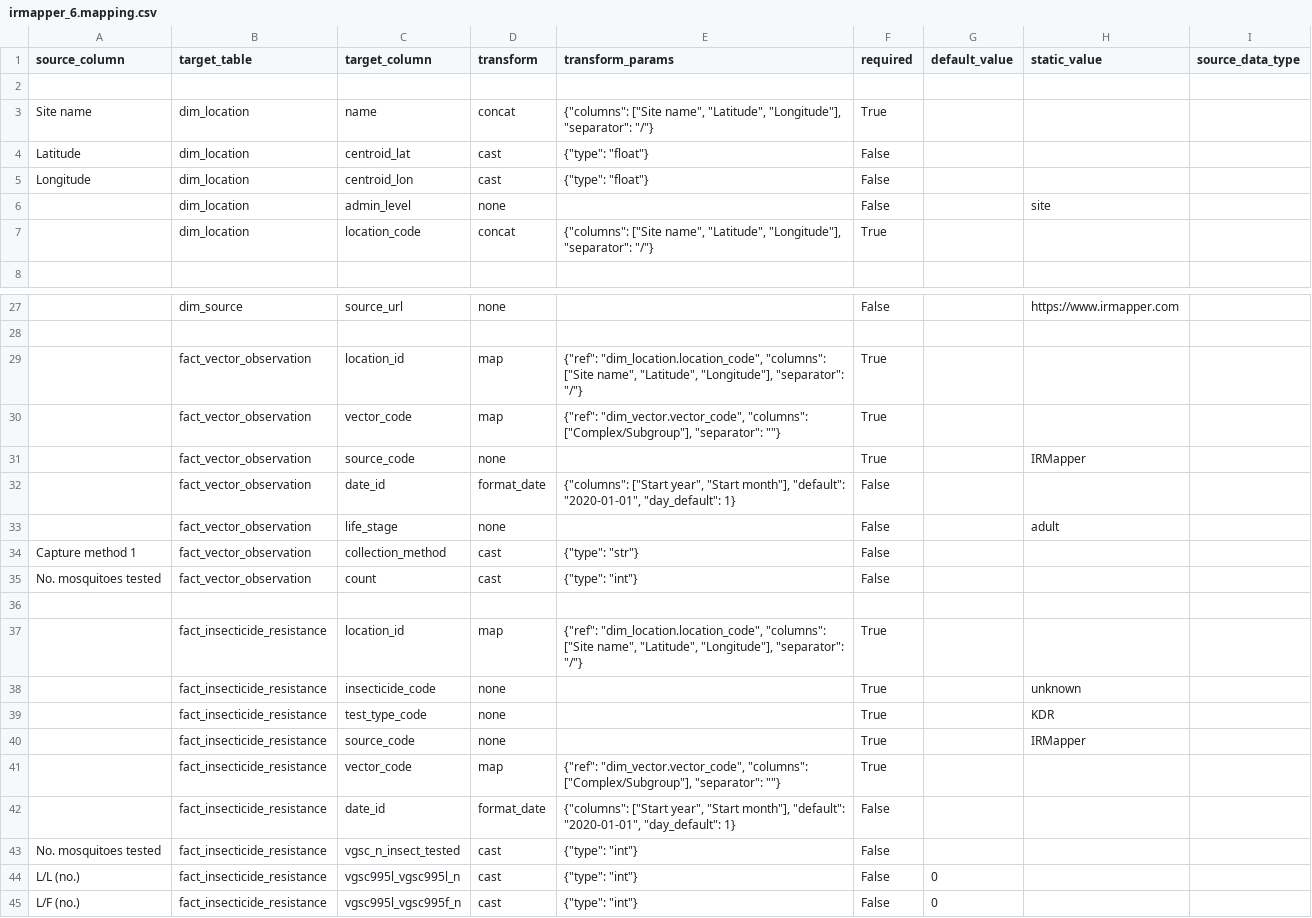
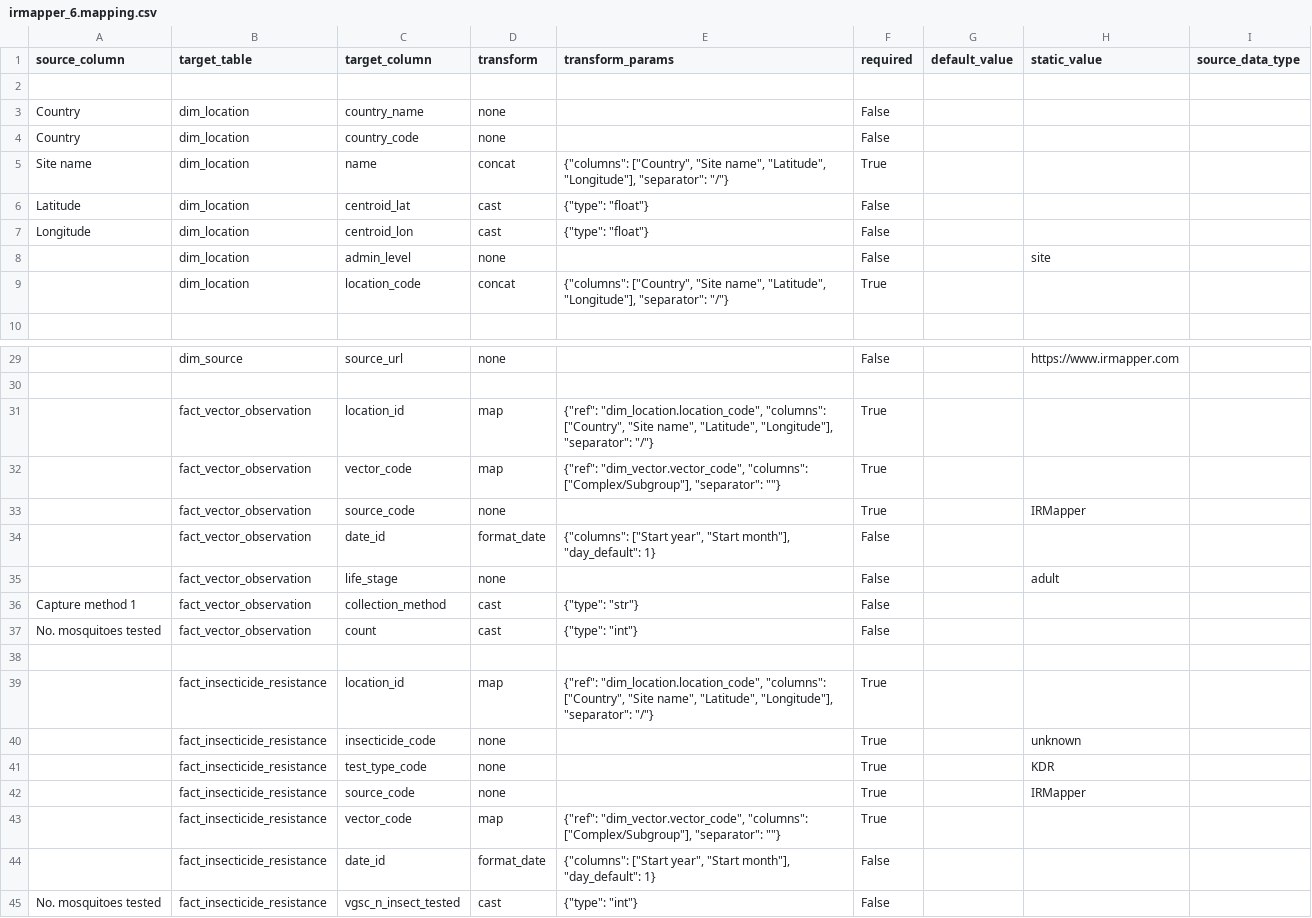
Before and after one commit to Vansnoden/vbd-cdm, a CSV file: data-integration/mappings/irmapper_6.mapping.csv, drawn as a sheet; only a part is shown, gaps mark what is left out; the shorter side is filled out with more unchanged rows.

```diff
--- a/data-integration/mappings/irmapper_6.mapping.csv
+++ b/data-integration/mappings/irmapper_6.mapping.csv
@@ -2,3 +2,5 @@ source_column,target_table,target_column,transform,transform_params,required,def
 
-"Site name",dim_location,name,concat,"{""columns"": [""Site name"", ""Latitude"", ""Longitude""], ""separator"": ""/""}",True,,,
+Country,dim_location,country_name,none,,False,,,
+Country,dim_location,country_code,none,,False,,,
+"Site name",dim_location,name,concat,"{""columns"": [""Country"", ""Site name"", ""Latitude"", ""Longitude""], ""separator"": ""/""}",True,,,
 Latitude,dim_location,centroid_lat,cast,"{""type"": ""float""}",False,,,
@@ -6,3 +8,3 @@ Longitude,dim_location,centroid_lon,cast,"{""type"": ""float""}",False,,,
 ,dim_location,admin_level,none,,False,,site,
-,dim_location,location_code,concat,"{""columns"": [""Site name"", ""Latitude"", ""Longitude""], ""separator"": ""/""}",True,,,
+,dim_location,location_code,concat,"{""columns"": [""Country"", ""Site name"", ""Latitude"", ""Longitude""], ""separator"": ""/""}",True,,,
 
@@ -28,6 +30,6 @@ Longitude,dim_location,centroid_lon,cast,"{""type"": ""float""}",False,,,
 
-,fact_vector_observation,location_id,map,"{""ref"": ""dim_location.location_code"", ""columns"": [""Site name"", ""Latitude"", ""Longitude""], ""separator"": ""/""}",True,,,
+,fact_vector_observation,location_id,map,"{""ref"": ""dim_location.location_code"", ""columns"": [""Country"", ""Site name"", ""Latitude"", ""Longitude""], ""separator"": ""/""}",True,,,
 ,fact_vector_observation,vector_code,map,"{""ref"": ""dim_vector.vector_code"", ""columns"": [""Complex/Subgroup""], ""separator"": """"}",True,,,
 ,fact_vector_observation,source_code,none,,True,,IRMapper,
-,fact_vector_observation,date_id,format_date,"{""columns"": [""Start year"", ""Start month""], ""default"": ""2020-01-01"", ""day_default"": 1}",False,,,
+,fact_vector_observation,date_id,format_date,"{""columns"": [""Start year"", ""Start month""], ""day_default"": 1}",False,,,
 ,fact_vector_observation,life_stage,none,,False,,adult,
@@ -36,3 +38,3 @@ Longitude,dim_location,centroid_lon,cast,"{""type"": ""float""}",False,,,
 
-,fact_insecticide_resistance,location_id,map,"{""ref"": ""dim_location.location_code"", ""columns"": [""Site name"", ""Latitude"", ""Longitude""], ""separator"": ""/""}",True,,,
+,fact_insecticide_resistance,location_id,map,"{""ref"": ""dim_location.location_code"", ""columns"": [""Country"", ""Site name"", ""Latitude"", ""Longitude""], ""separator"": ""/""}",True,,,
 ,fact_insecticide_resistance,insecticide_code,none,,True,,unknown,
@@ -41,3 +43,3 @@ Longitude,dim_location,centroid_lon,cast,"{""type"": ""float""}",False,,,
 ,fact_insecticide_resistance,vector_code,map,"{""ref"": ""dim_vector.vector_code"", ""columns"": [""Complex/Subgroup""], ""separator"": """"}",True,,,
-,fact_insecticide_resistance,date_id,format_date,"{""columns"": [""Start year"", ""Start month""], ""default"": ""2020-01-01"", ""day_default"": 1}",False,,,
+,fact_insecticide_resistance,date_id,format_date,"{""columns"": [""Start year"", ""Start month""], ""day_default"": 1}",False,,,
 "No. mosquitoes tested ",fact_insecticide_resistance,vgsc_n_insect_tested,cast,"{""type"": ""int""}",False,,,
```
Also changed, not shown: data-integration/mappings/irmapper_1.mapping.csv, data-integration/mappings/irmapper_2.mapping.csv, 16 other files.
